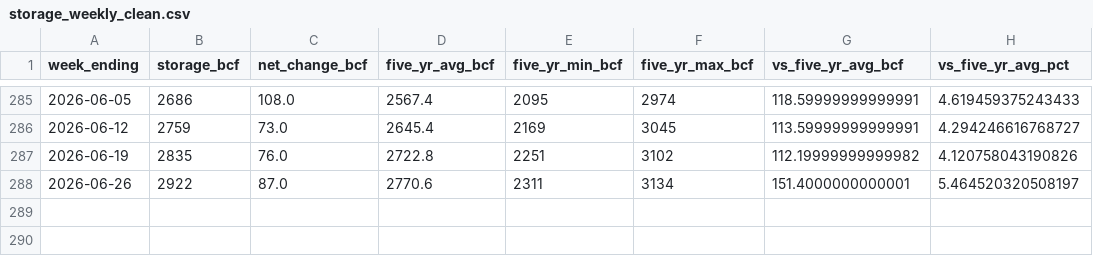
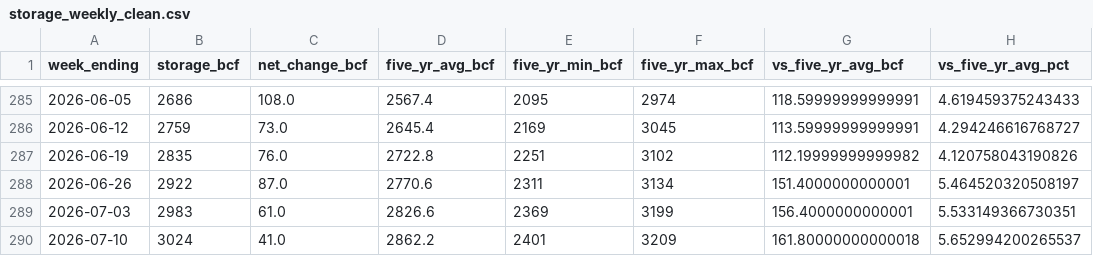
Before and after one commit to blayneburke/ng-storage-price-tracker, a CSV file: artifacts/processed/storage_weekly_clean.csv, drawn as a sheet; only a part is shown, gaps mark what is left out.

```diff
--- a/artifacts/processed/storage_weekly_clean.csv
+++ b/artifacts/processed/storage_weekly_clean.csv
@@ -288 +288,3 @@ week_ending,storage_bcf,net_change_bcf,five_yr_avg_bcf,five_yr_min_bcf,five_yr_m
 2026-06-26,2922,87.0,2770.6,2311,3134,151.4000000000001,5.464520320508197
+2026-07-03,2983,61.0,2826.6,2369,3199,156.4000000000001,5.533149366730351
+2026-07-10,3024,41.0,2862.2,2401,3209,161.80000000000018,5.652994200265537
```
Also changed, not shown: artifacts/processed/analysis_weekly.csv, artifacts/processed/combined_weekly.csv, 5 other files.
